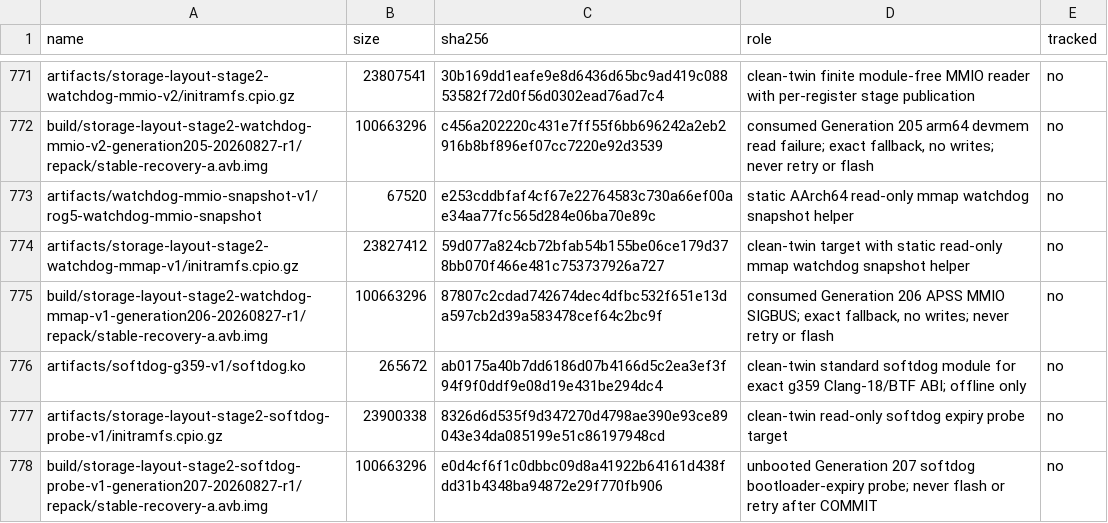
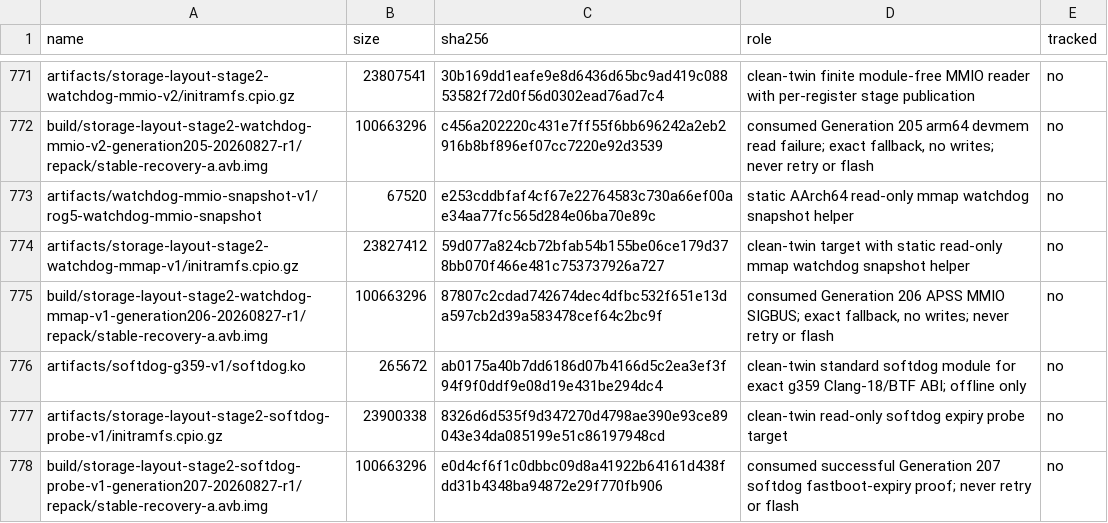
Before and after one commit to klimovich008/rog5-linux, a TSV file: manifests/artifacts.tsv, drawn as a sheet; only a part is shown, gaps mark what is left out.

```diff
--- a/manifests/artifacts.tsv
+++ b/manifests/artifacts.tsv
@@ -777,2 +777,2 @@ artifacts/softdog-g359-v1/softdog.ko	265672	ab0175a40b7dd6186d07b4166d5c2ea3ef3f
 artifacts/storage-layout-stage2-softdog-probe-v1/initramfs.cpio.gz	23900338	8326d6d535f9d347270d4798ae390e93ce89043e34da085199e51c86197948cd	clean-twin read-only softdog expiry probe target	no
-build/storage-layout-stage2-softdog-probe-v1-generation207-20260827-r1/repack/stable-recovery-a.avb.img	100663296	e0d4cf6f1c0dbbc09d8a41922b64161d438fdd31b4348ba94872e29f770fb906	unbooted Generation 207 softdog bootloader-expiry probe; never flash or retry after COMMIT	no
+build/storage-layout-stage2-softdog-probe-v1-generation207-20260827-r1/repack/stable-recovery-a.avb.img	100663296	e0d4cf6f1c0dbbc09d8a41922b64161d438fdd31b4348ba94872e29f770fb906	consumed successful Generation 207 softdog fastboot-expiry proof; never retry or flash	no
```
Also changed, not shown: manifests/temporary-boot-images.tsv, 10 other files.
